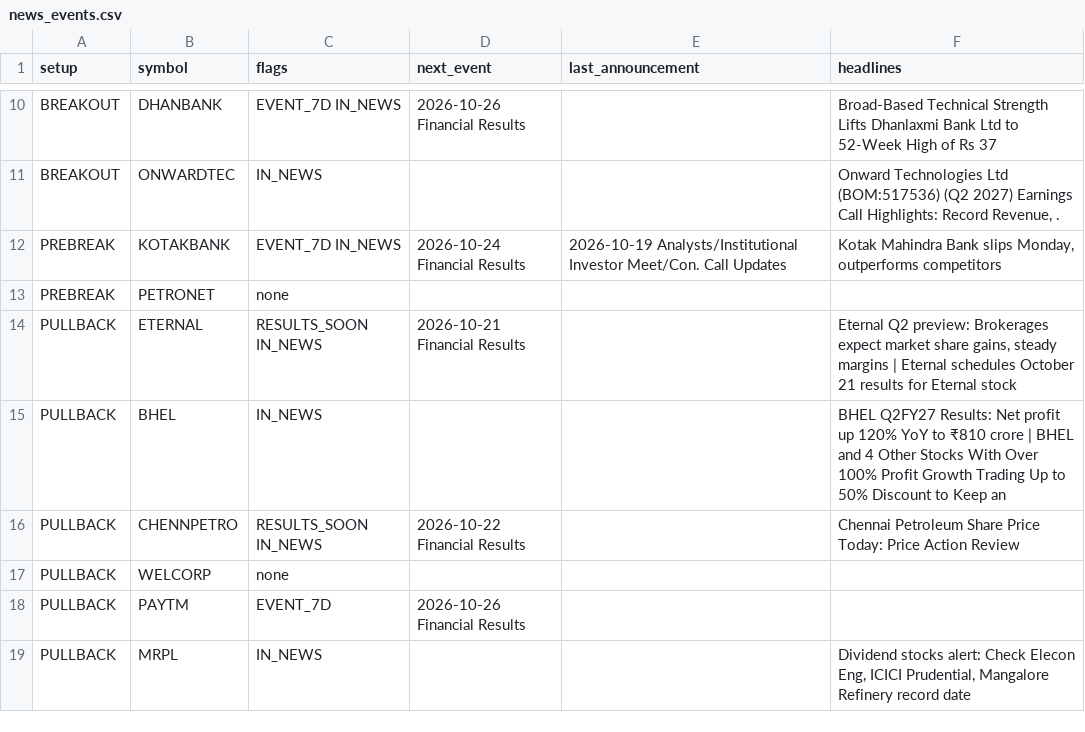
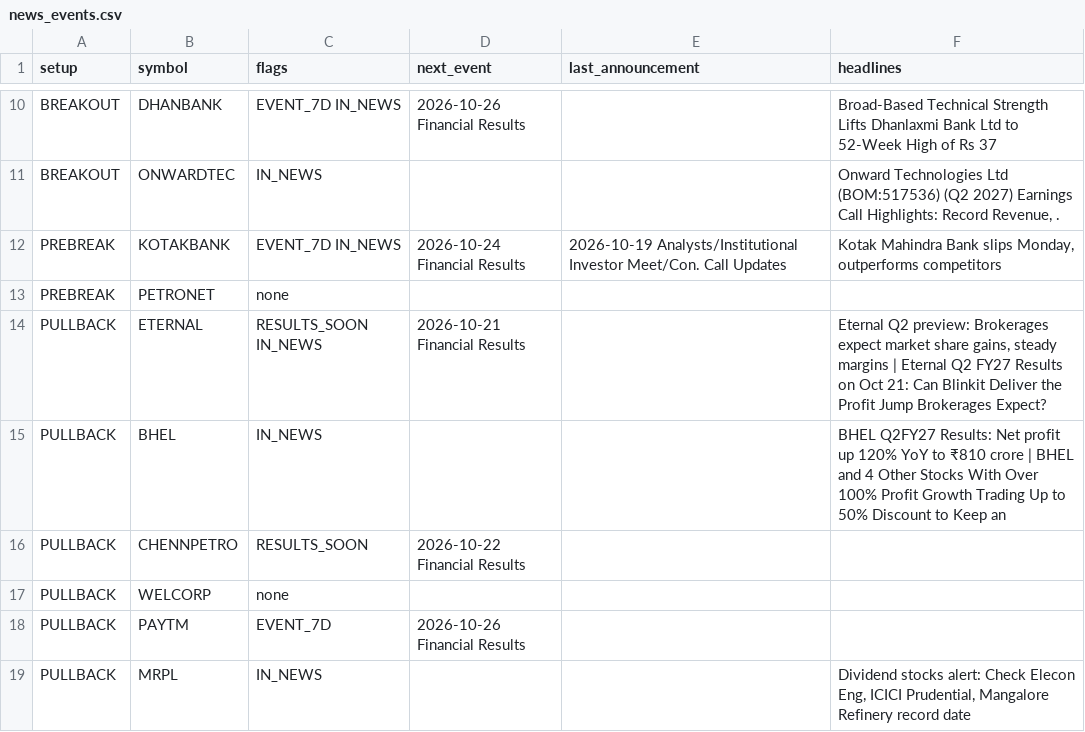
Before and after one commit to sufikipl-ops/swing-auto, a CSV file: docs/news_events.csv, drawn as a sheet; only a part is shown, gaps mark what is left out; the diff covers the shown part only.

```diff
--- a/docs/news_events.csv
+++ b/docs/news_events.csv
@@ -13,5 +13,5 @@ PREBREAK,KOTAKBANK,EVENT_7D IN_NEWS,2026-10-24 Financial Results,2026-10-19 Anal
 PREBREAK,PETRONET,none,,,
-PULLBACK,ETERNAL,RESULTS_SOON IN_NEWS,2026-10-21 Financial Results,,"Eternal Q2 preview: Brokerages expect market share gains, steady margins | Eternal schedules October 21 results for Eternal stock"
+PULLBACK,ETERNAL,RESULTS_SOON IN_NEWS,2026-10-21 Financial Results,,"Eternal Q2 preview: Brokerages expect market share gains, steady margins | Eternal Q2 FY27 Results on Oct 21: Can Blinkit Deliver the Profit Jump Brokerages Expect?"
 PULLBACK,BHEL,IN_NEWS,,,BHEL Q2FY27 Results: Net profit up 120% YoY to ₹810 crore | BHEL and 4 Other Stocks With Over 100% Profit Growth Trading Up to 50% Discount to Keep an
-PULLBACK,CHENNPETRO,RESULTS_SOON IN_NEWS,2026-10-22 Financial Results,,Chennai Petroleum Share Price Today: Price Action Review
+PULLBACK,CHENNPETRO,RESULTS_SOON,2026-10-22 Financial Results,,
 PULLBACK,WELCORP,none,,,
```
Also changed, not shown: 2 added rows and 10 edited cells elsewhere in this file, out/news_events.csv, 7 other files.
